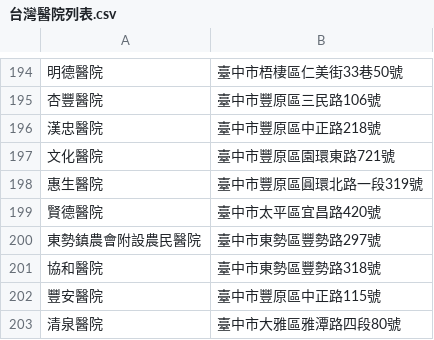
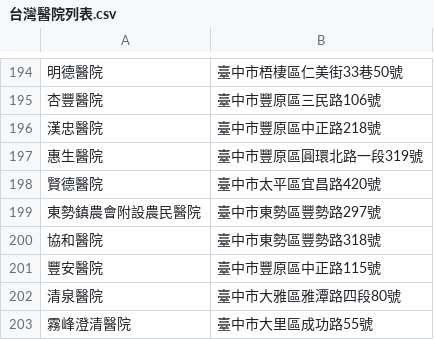
Before and after one commit to Kleefia/List-of-hospitals-in-Taiwan, a CSV file: csv/台灣醫院列表.csv, drawn as a sheet; only a part is shown, gaps mark what is left out; the shorter side is filled out with more unchanged rows.

```diff
--- a/csv/台灣醫院列表.csv
+++ b/csv/台灣醫院列表.csv
@@ -196,3 +196,2 @@
 漢忠醫院,臺中市豐原區中正路218號
-文化醫院,臺中市豐原區園環東路721號
 惠生醫院,臺中市豐原區圓環北路一段319號
```
Also changed, not shown: 3 other files.
